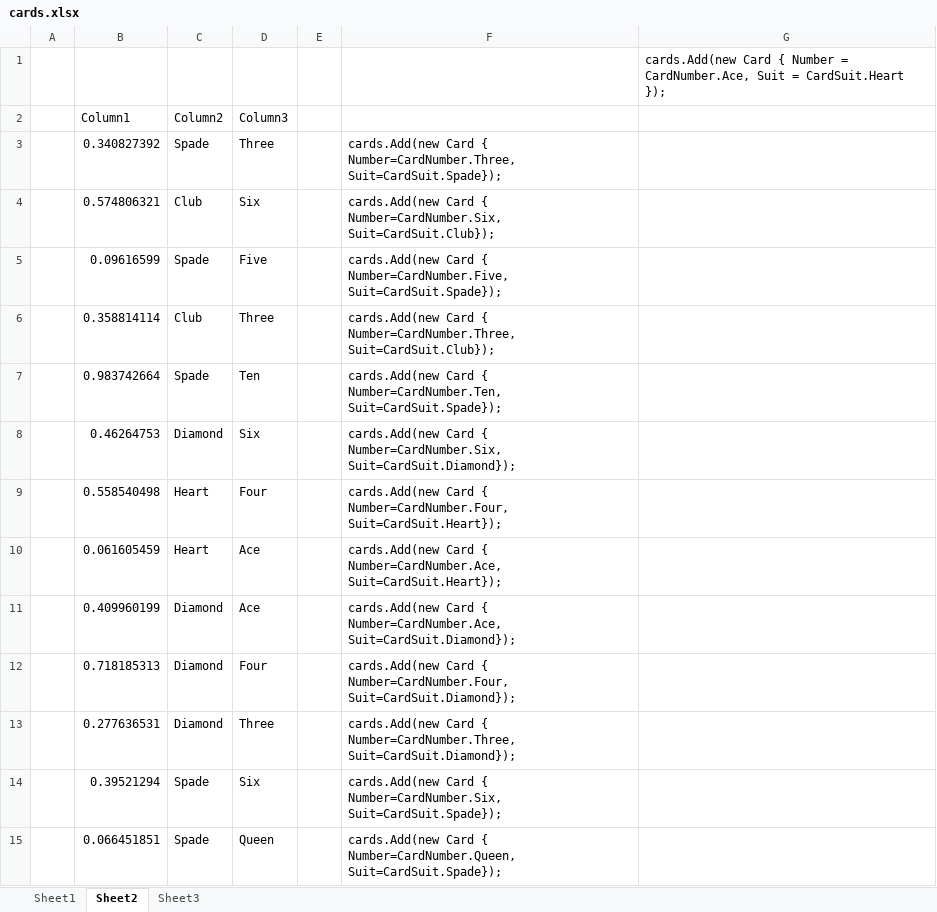
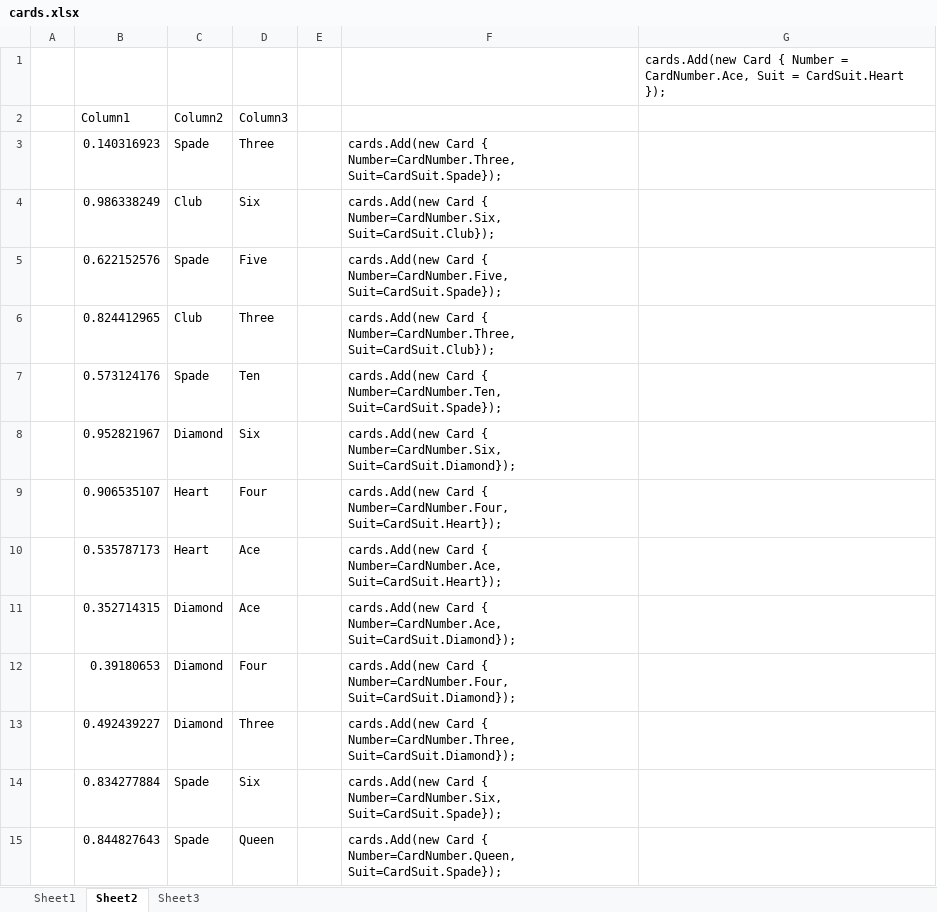
Before and after one commit to sayedihashimi/blackjack, an Excel workbook: assets/cards.xlsx, sheet Sheet2, drawn as a sheet; only a part is shown; values as stored, in another font and other column widths than the file's, no borders; table styles not drawn; the diff covers the shown part only; the diff names each change by its address in the sheet, - before the commit and + after, or states it on an @@ line.

```diff
--- a/assets/cards.xlsx (sheet Sheet2)
+++ b/assets/cards.xlsx (sheet Sheet2)
-B3 (Column1): 0.340827392
+B3 (Column1): 0.140316923
-B4 (Column1): 0.574806321
+B4 (Column1): 0.986338249
-B5 (Column1): 0.09616599
+B5 (Column1): 0.622152576
-B6 (Column1): 0.358814114
+B6 (Column1): 0.824412965
-B7 (Column1): 0.983742664
+B7 (Column1): 0.573124176
-B8 (Column1): 0.46264753
+B8 (Column1): 0.952821967
-B9 (Column1): 0.558540498
+B9 (Column1): 0.906535107
-B10 (Column1): 0.061605459
+B10 (Column1): 0.535787173
-B11 (Column1): 0.409960199
+B11 (Column1): 0.352714315
-B12 (Column1): 0.718185313
+B12 (Column1): 0.39180653
-B13 (Column1): 0.277636531
+B13 (Column1): 0.492439227
-B14 (Column1): 0.39521294
+B14 (Column1): 0.834277884
-B15 (Column1): 0.066451851
+B15 (Column1): 0.844827643
```
Also changed, not shown: 39 edited cells elsewhere in this sheet, sheet Sheet3, 9 other files.
